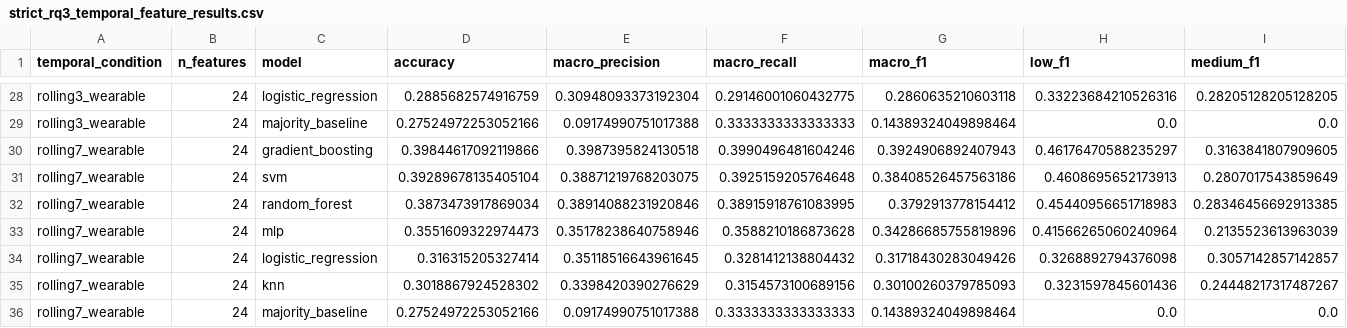
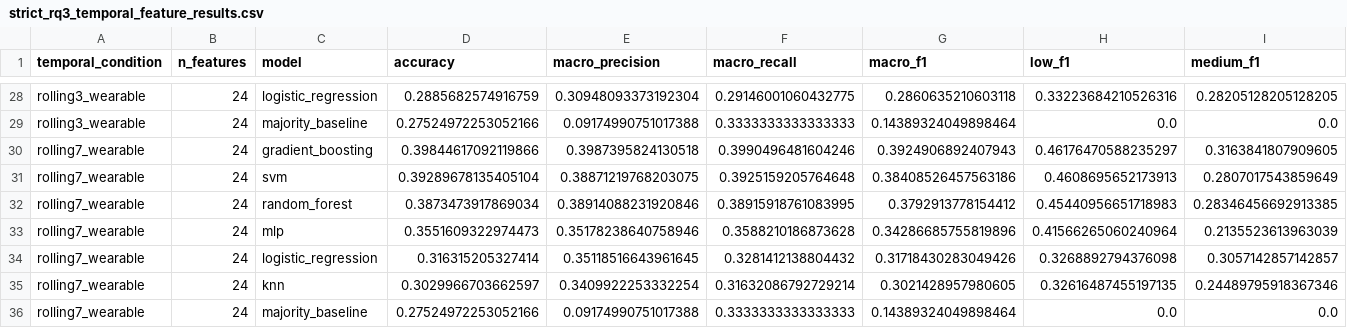
Before and after one commit to baka021231/COMP90049-Student-Mental-Health-ML-Project, a CSV file: modeling_outputs/strict_pipeline/06_rq3/strict_rq3_temporal_feature_results.csv, drawn as a sheet; only a part is shown, gaps mark what is left out; the diff names each change by its address in the sheet, - before the commit and + after, or states it on an @@ line.

Commit message:
Add strict EDA evidence pack outputs

```diff
--- a/modeling_outputs/strict_pipeline/06_rq3/strict_rq3_temporal_feature_results.csv
+++ b/modeling_outputs/strict_pipeline/06_rq3/strict_rq3_temporal_feature_results.csv
-D35 (accuracy): 0.3018867924528302
+D35 (accuracy): 0.3029966703662597
-E35 (macro_precision): 0.3398420390276629
+E35 (macro_precision): 0.3409922253332254
-F35 (macro_recall): 0.3154573100689156
+F35 (macro_recall): 0.31632086792729214
-G35 (macro_f1): 0.30100260379785093
+G35 (macro_f1): 0.3021428957980605
-H35 (low_f1): 0.3231597845601436
+H35 (low_f1): 0.32616487455197135
-I35 (medium_f1): 0.24448217317487267
+I35 (medium_f1): 0.24489795918367346
```
Also changed, not shown: 30 other files.
